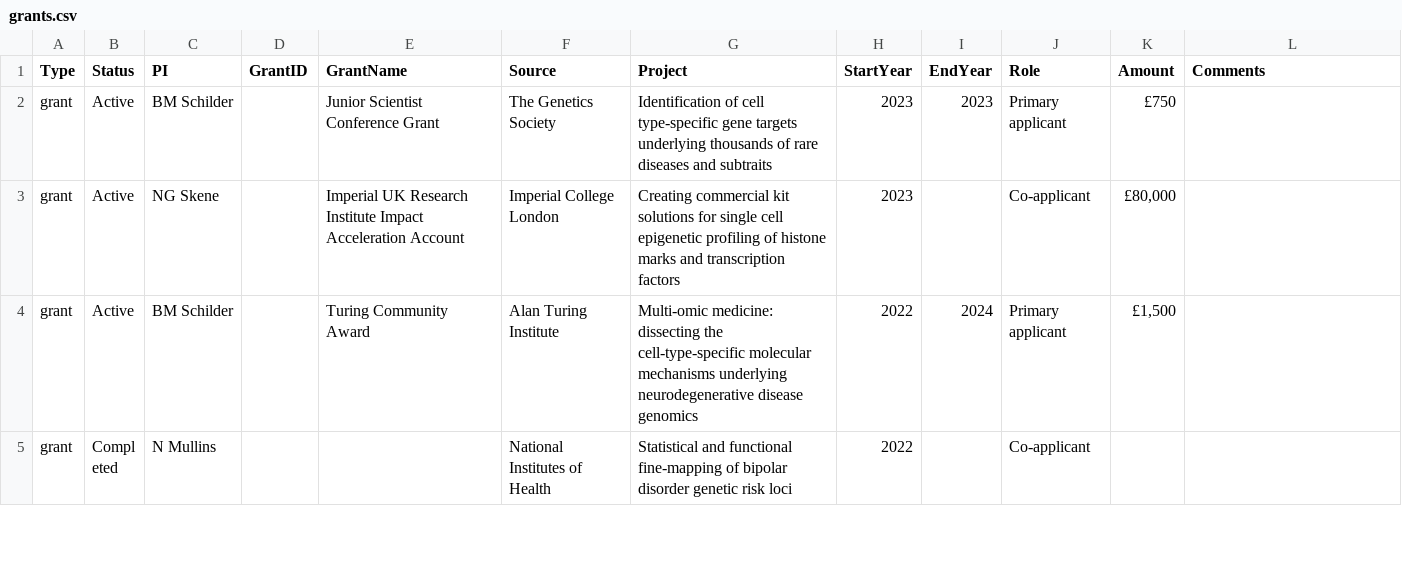
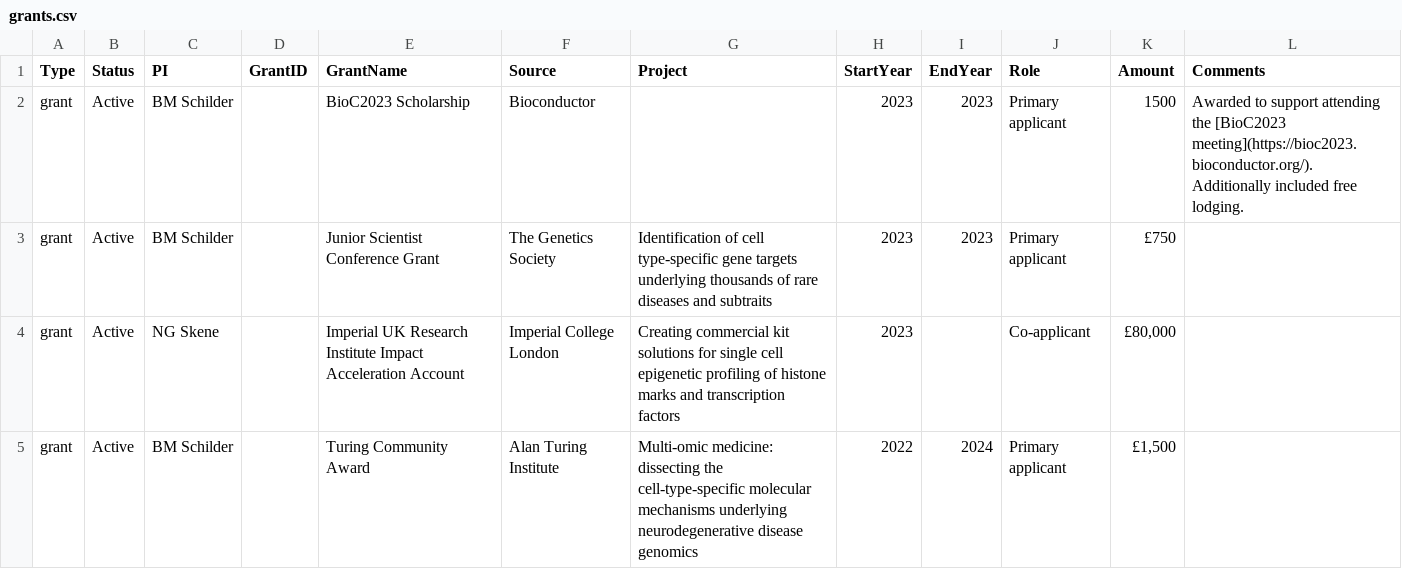
Before and after one commit to bschilder/CV, a CSV file: data/grants.csv, drawn as a sheet; only a part is shown; the shorter side is filled out with more unchanged rows.

```diff
--- a/data/grants.csv
+++ b/data/grants.csv
@@ -1,2 +1,3 @@
 Type,Status,PI,GrantID,GrantName,Source,Project,StartYear,EndYear,Role,Amount,Comments
+grant,Active,BM Schilder,,BioC2023 Scholarship,Bioconductor,,2023,2023,Primary applicant,1500,Awarded to support attending the [BioC2023 meeting](https://bioc2023.bioconductor.org/). Additionally included free lodging.
 grant,Active,BM Schilder,,Junior Scientist Conference Grant,The Genetics Society,Identification of cell type-specific gene targets underlying thousands of rare diseases and subtraits,2023,2023,Primary applicant,£750 ,
```
Also changed, not shown: data/publications.csv, data/talks.csv, 2 other files.
